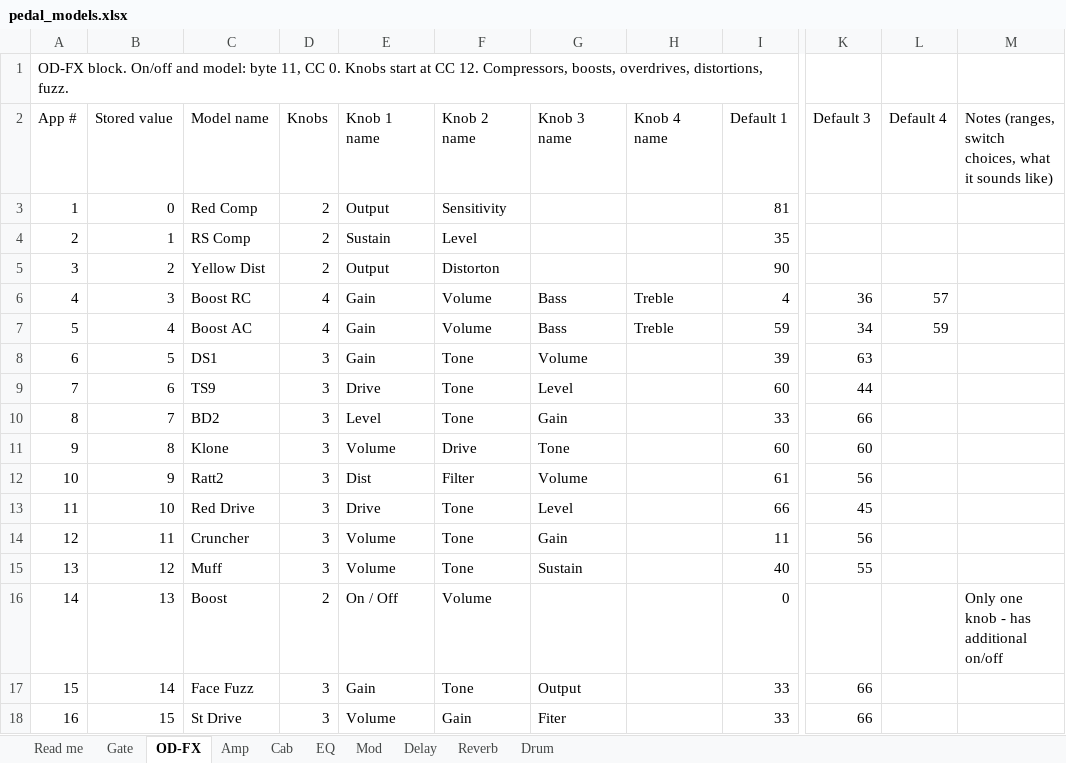
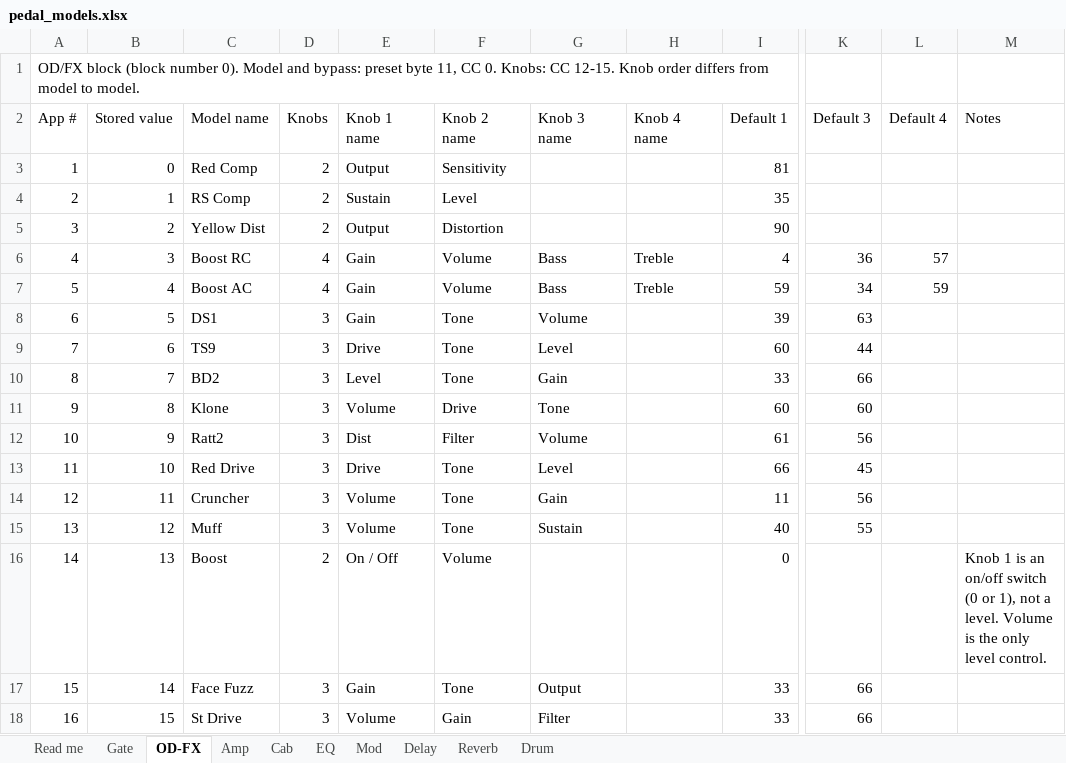
Before and after one commit to dkiesow/lekato-me05, an Excel workbook: docs/pedal_models.xlsx, sheet OD-FX, drawn as a sheet; only a part is shown, gaps mark what is left out; values as stored, in another font and other column widths than the file's, no cell formats; the diff names each change by its address in the sheet, - before the commit and + after, or states it on an @@ line.

Commit message:
Model workbook: uniform formatting, corrected spellings, notes rewritten as reference; regenerate models.json

```diff
--- a/docs/pedal_models.xlsx (sheet OD-FX)
+++ b/docs/pedal_models.xlsx (sheet OD-FX)
-A1 (App #): OD-FX block. On/off and model: byte 11, CC 0. Knobs start at CC 12. Compressors, boosts, overdrives, distortions, fuzz.
+A1 (App #): OD/FX block (block number 0). Model and bypass: preset byte 11, CC 0. Knobs: CC 12-15. Knob order differs from model to model.
-M2: Notes (ranges, switch choices, what it sounds like)
+M2: Notes
-F5 (Knob 2 name): Distorton
+F5 (Knob 2 name): Distortion
-M16 (Notes): Only one knob - has additional on/off
+M16 (Notes): Knob 1 is an on/off switch (0 or 1), not a level. Volume is the only level control.
-G18 (Knob 3 name): Fiter
+G18 (Knob 3 name): Filter
```
Also changed, not shown: sheet Cab, sheet Amp, sheet Drum, sheet EQ, sheet Read me, sheet Delay, 3 more sheets, cell formats, 2 other files.
